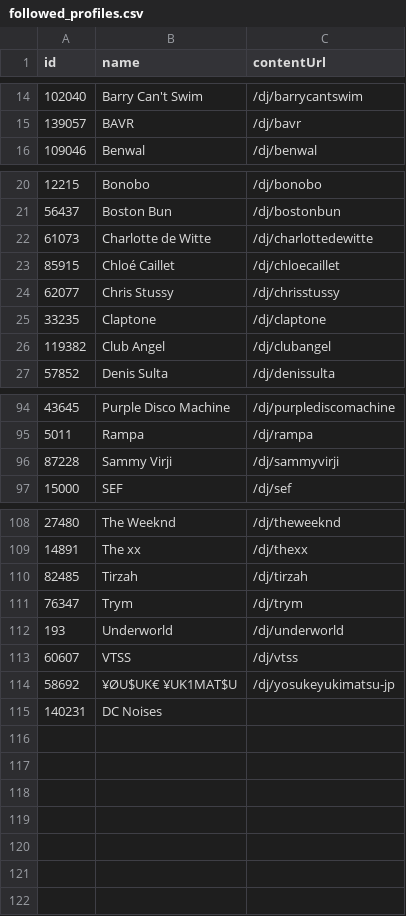
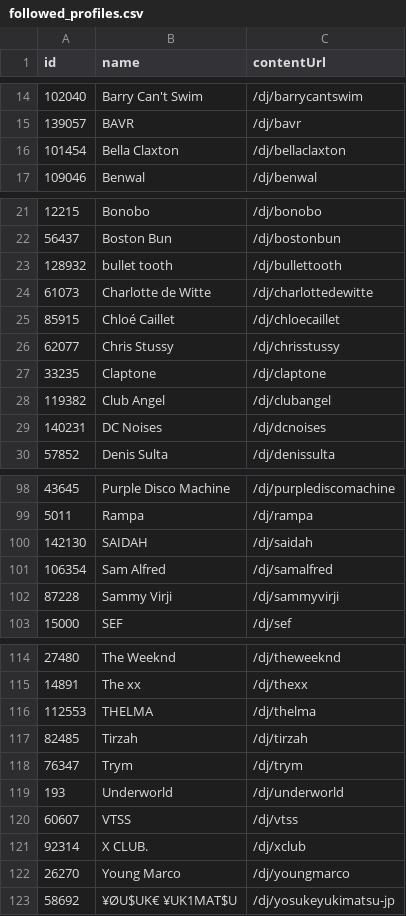
Before and after one commit to jankunnen-96/RA, a CSV file: get_artists/followed_profiles.csv, drawn as a sheet; only a part is shown, gaps mark what is left out; removed rows and columns are numbered as before the commit, all else as after; the diff covers the shown part only; the diff names each change by its address in the sheet, - before the commit and + after, or states it on an @@ line.

```diff
--- a/get_artists/followed_profiles.csv
+++ b/get_artists/followed_profiles.csv
+row 16: 101454 | Bella Claxton | /dj/bellaclaxton
+row 23: 128932 | bullet tooth | /dj/bullettooth
+row 29: 140231 | DC Noises | /dj/dcnoises
+row 100: 142130 | SAIDAH | /dj/saidah
+row 101: 106354 | Sam Alfred | /dj/samalfred
+row 116: 112553 | THELMA | /dj/thelma
+row 121: 92314 | X CLUB. | /dj/xclub
+row 122: 26270 | Young Marco | /dj/youngmarco
-row 115: 140231 | DC Noises
```
Also changed, not shown: 1 added row elsewhere in this file, 4 other files.
